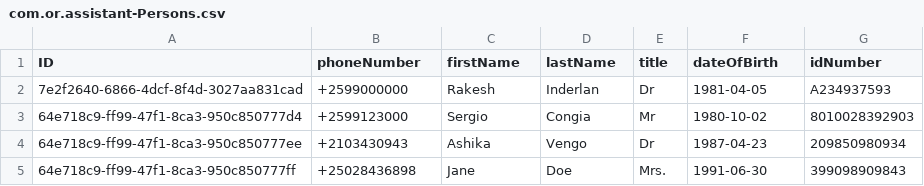
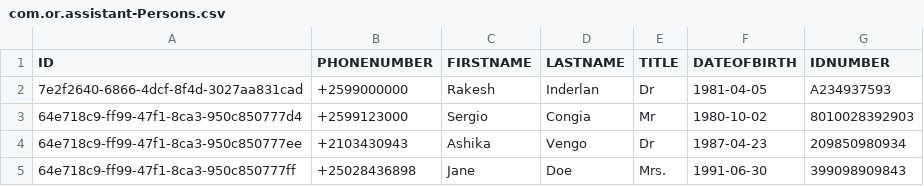
Before and after one commit to scongia/or-assistant, a CSV file: db/csv/com.or.assistant-Persons.csv, drawn as a sheet.

```diff
--- a/db/csv/com.or.assistant-Persons.csv
+++ b/db/csv/com.or.assistant-Persons.csv
@@ -1,2 +1,2 @@
-ID,phoneNumber,firstName,lastName,title,dateOfBirth,idNumber
+ID,PHONENUMBER,FIRSTNAME,LASTNAME,TITLE,DATEOFBIRTH,IDNUMBER
 7e2f2640-6866-4dcf-8f4d-3027aa831cad,+2599000000,Rakesh,Inderlan,Dr,1981-04-05,A234937593
```
Also changed, not shown: db/csv/com.or.assistant-Person_Role.csv, db/csv/com.or.assistant-Roles.csv, 3 other files.
